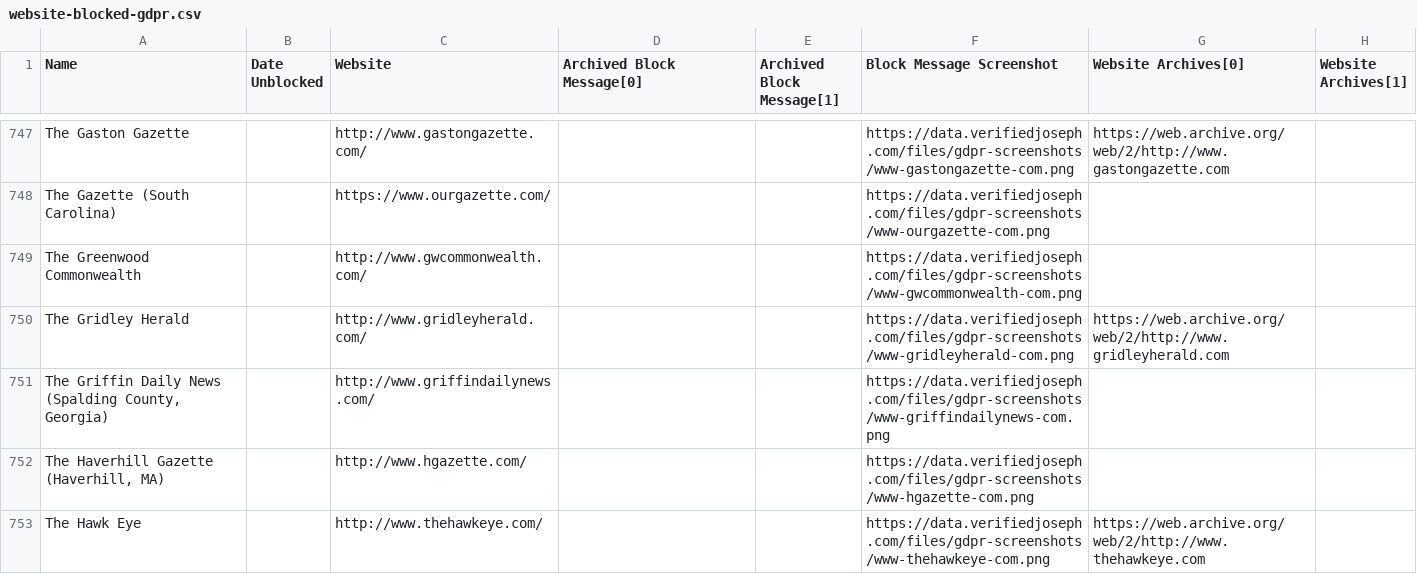
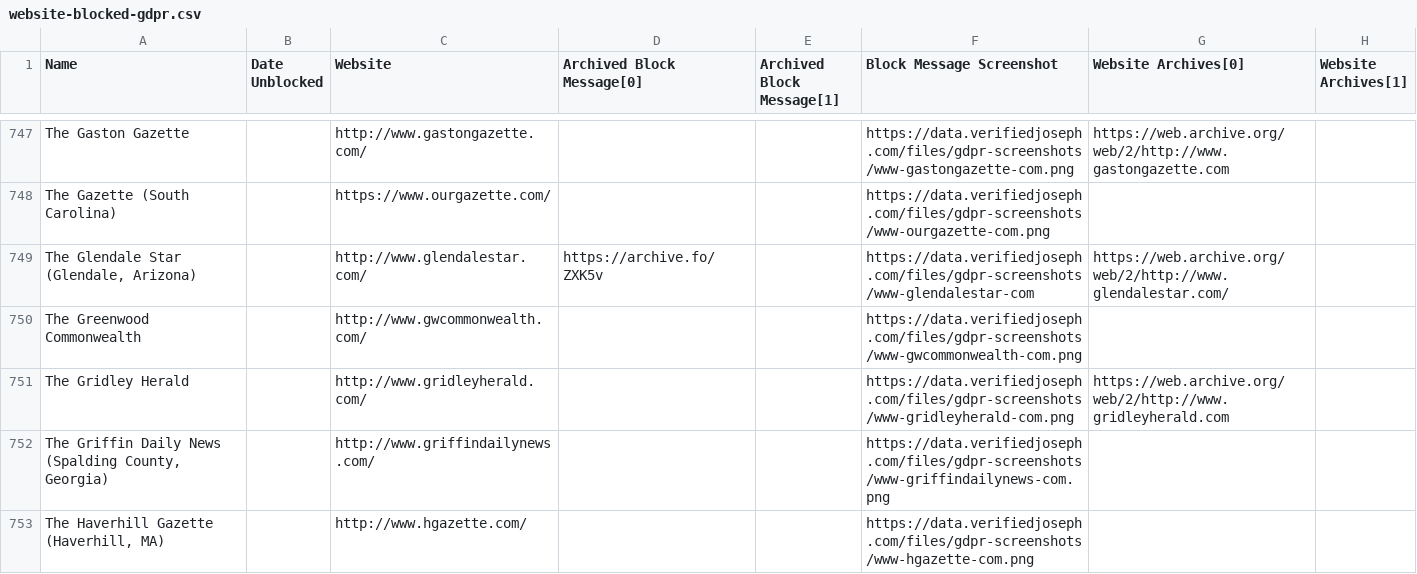
Before and after one commit to VerifiedJoseph/data.verifiedjoseph.com, a CSV file: website-blocked-gdpr.csv, drawn as a sheet; only a part is shown, gaps mark what is left out; the shorter side is filled out with more unchanged rows; the diff names each change by its address in the sheet, - before the commit and + after, or states it on an @@ line.

Commit message:
Add glendalestar.com

```diff
--- a/website-blocked-gdpr.csv
+++ b/website-blocked-gdpr.csv
+row 749: The Glendale Star (Glendale, Arizona) |  | http://www.glendalestar.com/ | https://archive.fo/ZXK5v |  | https://data.verifiedjoseph.com/files/gdpr-screenshots/www-glendalestar-com | https://web.archive.org/web/2/http://www.glendalestar.com/
```
